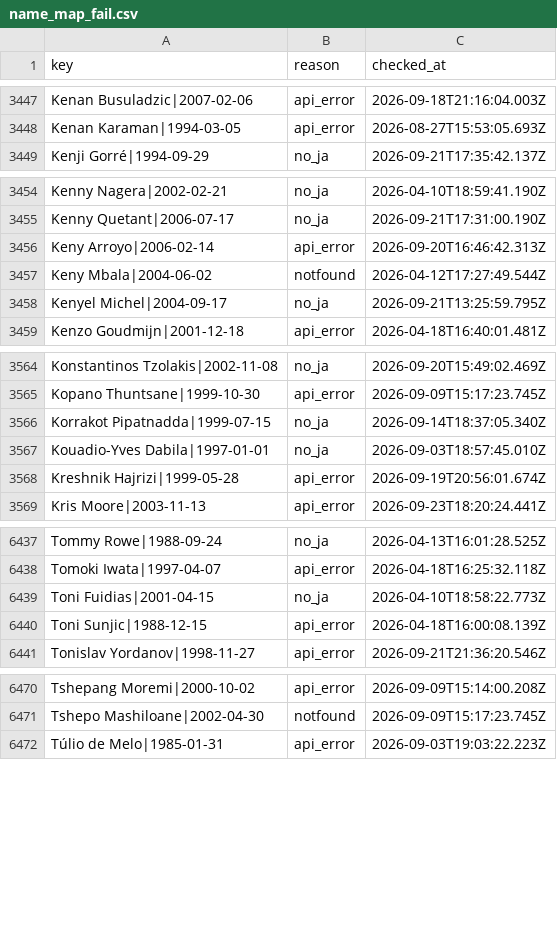
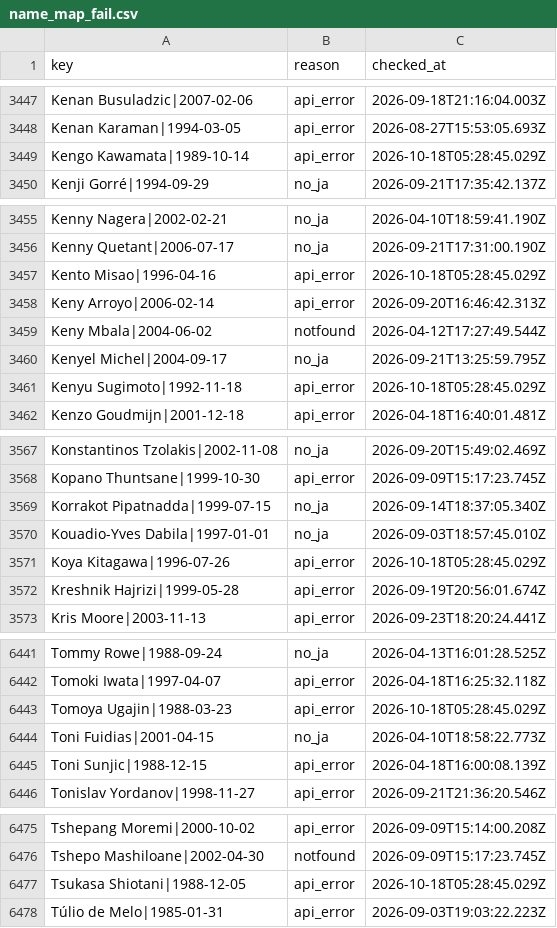
Before and after one commit to football-archive/start, a CSV file: src/data/name_map_fail.csv, drawn as a sheet; only a part is shown, gaps mark what is left out; the diff covers the shown part only; the diff names each change by its address in the sheet, - before the commit and + after, or states it on an @@ line.

```diff
--- a/src/data/name_map_fail.csv
+++ b/src/data/name_map_fail.csv
+row 3449: Kengo Kawamata|1989-10-14 | api_error | 2026-10-18T05:28:45.029Z
+row 3457: Kento Misao|1996-04-16 | api_error | 2026-10-18T05:28:45.029Z
+row 3461: Kenyu Sugimoto|1992-11-18 | api_error | 2026-10-18T05:28:45.029Z
+row 3571: Koya Kitagawa|1996-07-26 | api_error | 2026-10-18T05:28:45.029Z
+row 6443: Tomoya Ugajin|1988-03-23 | api_error | 2026-10-18T05:28:45.029Z
+row 6477: Tsukasa Shiotani|1988-12-05 | api_error | 2026-10-18T05:28:45.029Z
```
Also changed, not shown: 2 added rows elsewhere in this file, src/data/competition_awards.csv, src/data/name_map.csv, 13 other files.
